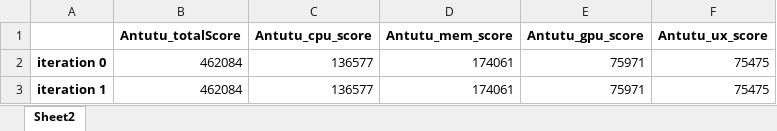
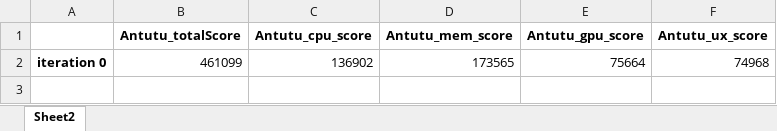
Before and after one commit to santhukarre/perf_package, an Excel workbook: Xindus_PerfReport_Antutu.xlsx, sheet Sheet2, drawn as a sheet; values as stored, in another font and other column widths than the file's, no borders; charts and pictures not drawn; removed rows and columns are numbered as before the commit, all else as after; the diff names each change by its address in the sheet, - before the commit and + after, or states it on an @@ line.

```diff
--- a/Xindus_PerfReport_Antutu.xlsx (sheet Sheet2)
+++ b/Xindus_PerfReport_Antutu.xlsx (sheet Sheet2)
-row 2: iteration 0 | 462084 | 136577 | 174061 | 75971 | 75475
-row 3: iteration 1 | 462084 | 136577 | 174061 | 75971 | 75475
+row 2: iteration 0 | 461099 | 136902 | 173565 | 75664 | 74968
```
Also changed, not shown: charts or pictures, Xindus_PerfReport_Androbench.xlsx, 10 other files.
